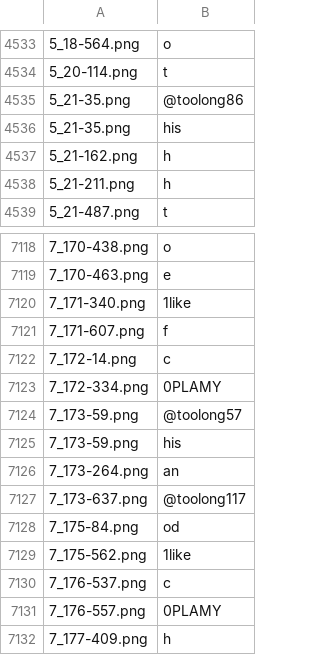
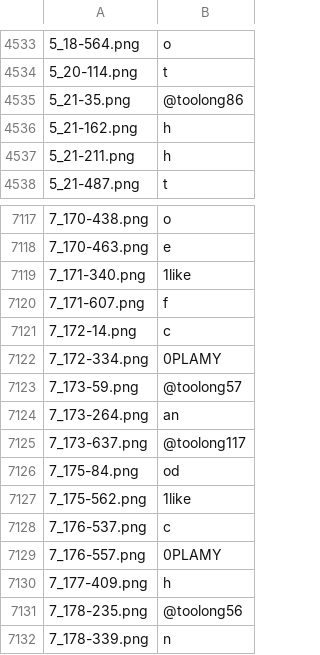
Before and after one commit to CakePL/SUS_Clustering, a CSV file: data/@0CLUSTERING.csv, drawn as a sheet; only a part is shown, gaps mark what is left out; the shorter side is filled out with more unchanged rows; the diff names each change by its address in the sheet, - before the commit and + after, or states it on an @@ line.

Commit message:
Fixes

```diff
--- a/data/@0CLUSTERING.csv
+++ b/data/@0CLUSTERING.csv
-row 4536: 5_21-35.png | his
-row 7125: 7_173-59.png | his
```
